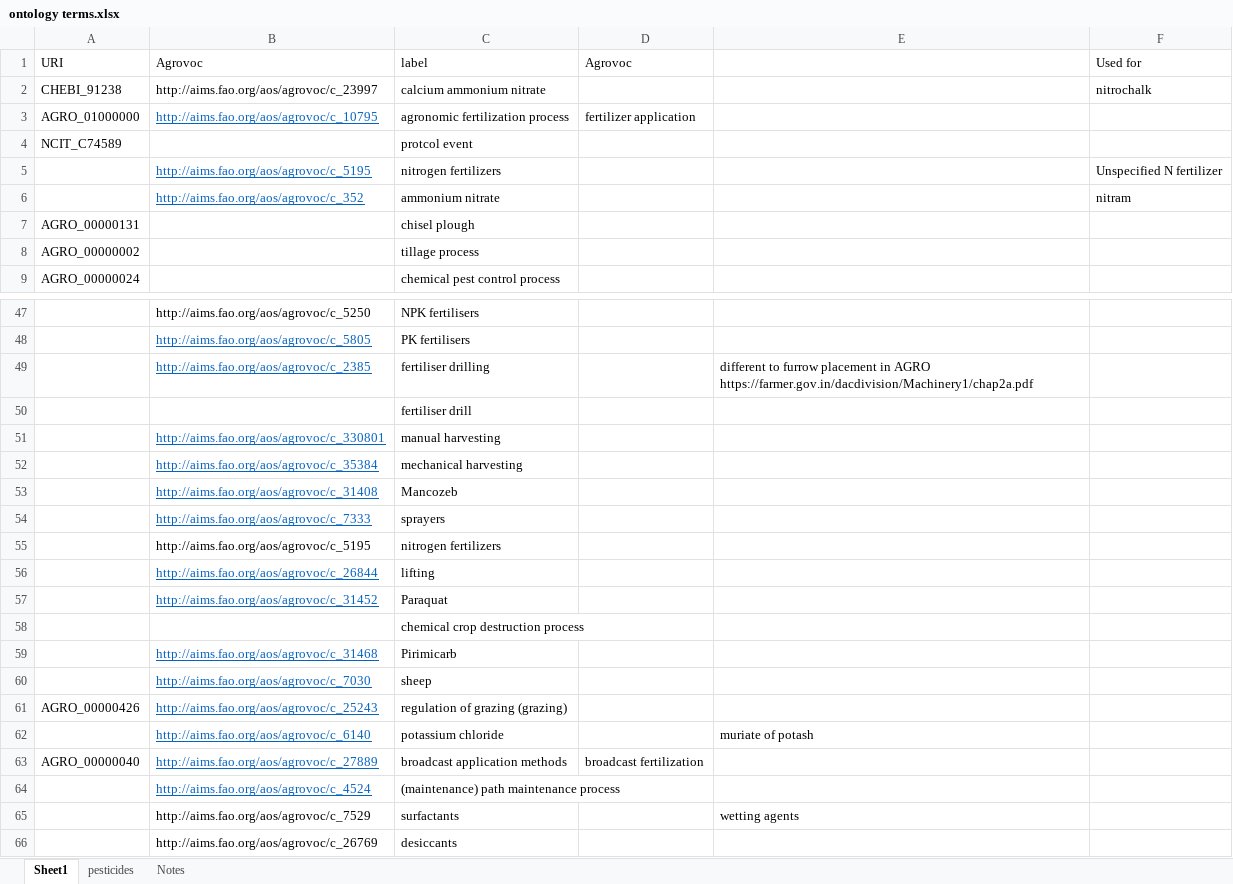
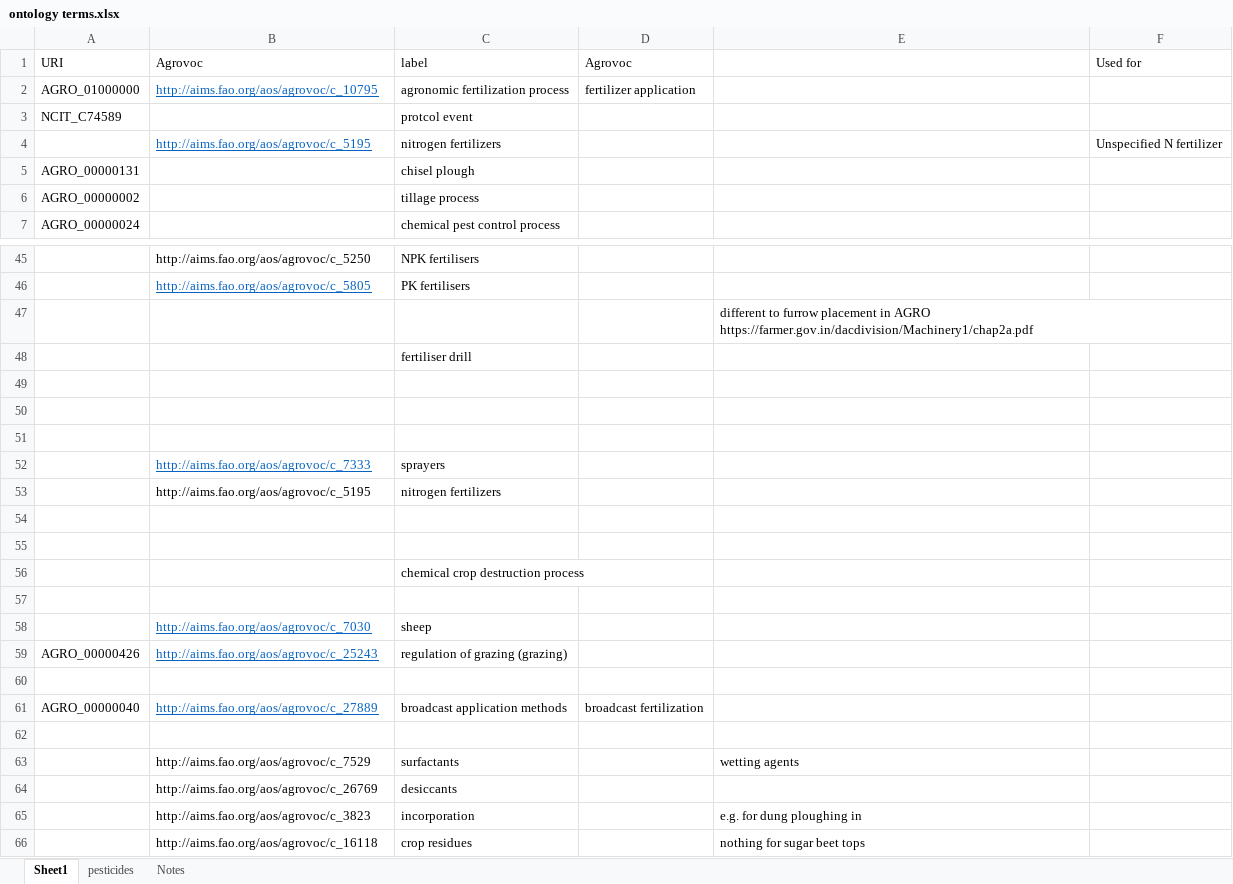
Before and after one commit to Rothamsted-Ecoinformatics/YieldbookDatasetDrafts, an Excel workbook: MergedDocuments/ontology terms.xlsx, sheet Sheet1, drawn as a sheet; only a part is shown, gaps mark what is left out; the shorter side is filled out with more unchanged rows; values as stored, in another font and other column widths than the file's, no borders; removed rows and columns are numbered as before the commit, all else as after; the diff covers the shown part only; the diff names each change by its address in the sheet, - before the commit and + after, or states it on an @@ line.

```diff
--- a/MergedDocuments/ontology terms.xlsx (sheet Sheet1)
+++ b/MergedDocuments/ontology terms.xlsx (sheet Sheet1)
-row 2: CHEBI_91238 | http://aims.fao.org/aos/agrovoc/c_23997 | calcium ammonium nitrate |  |  | nitrochalk
-row 6:  | http://aims.fao.org/aos/agrovoc/c_352 | ammonium nitrate |  |  | nitram
-row 49:  | http://aims.fao.org/aos/agrovoc/c_2385 | fertiliser drilling |  | different to furrow placement in AGRO https://farmer.gov.in/dacdivision/Machinery1/chap2a.pdf
+row 47:  |  |  |  | different to furrow placement in AGRO https://farmer.gov.in/dacdivision/Machinery1/chap2a.pdf
-row 49:  | http://aims.fao.org/aos/agrovoc/c_330801 | manual harvesting
+row 49: (empty)
-row 50:  | http://aims.fao.org/aos/agrovoc/c_35384 | mechanical harvesting
+row 50: (empty)
-row 51:  | http://aims.fao.org/aos/agrovoc/c_31408 | Mancozeb
+row 51: (empty)
-row 54:  | http://aims.fao.org/aos/agrovoc/c_26844 | lifting
+row 54: (empty)
-row 55:  | http://aims.fao.org/aos/agrovoc/c_31452 | Paraquat
+row 55: (empty)
-row 57:  | http://aims.fao.org/aos/agrovoc/c_31468 | Pirimicarb
+row 57: (empty)
-row 60:  | http://aims.fao.org/aos/agrovoc/c_6140 | potassium chloride |  | muriate of potash
+row 60: (empty)
-row 62:  | http://aims.fao.org/aos/agrovoc/c_4524 | (maintenance) path maintenance process
+row 62: (empty)
```
Also changed, not shown: 18 edited cells elsewhere in this sheet, 2 other files.
